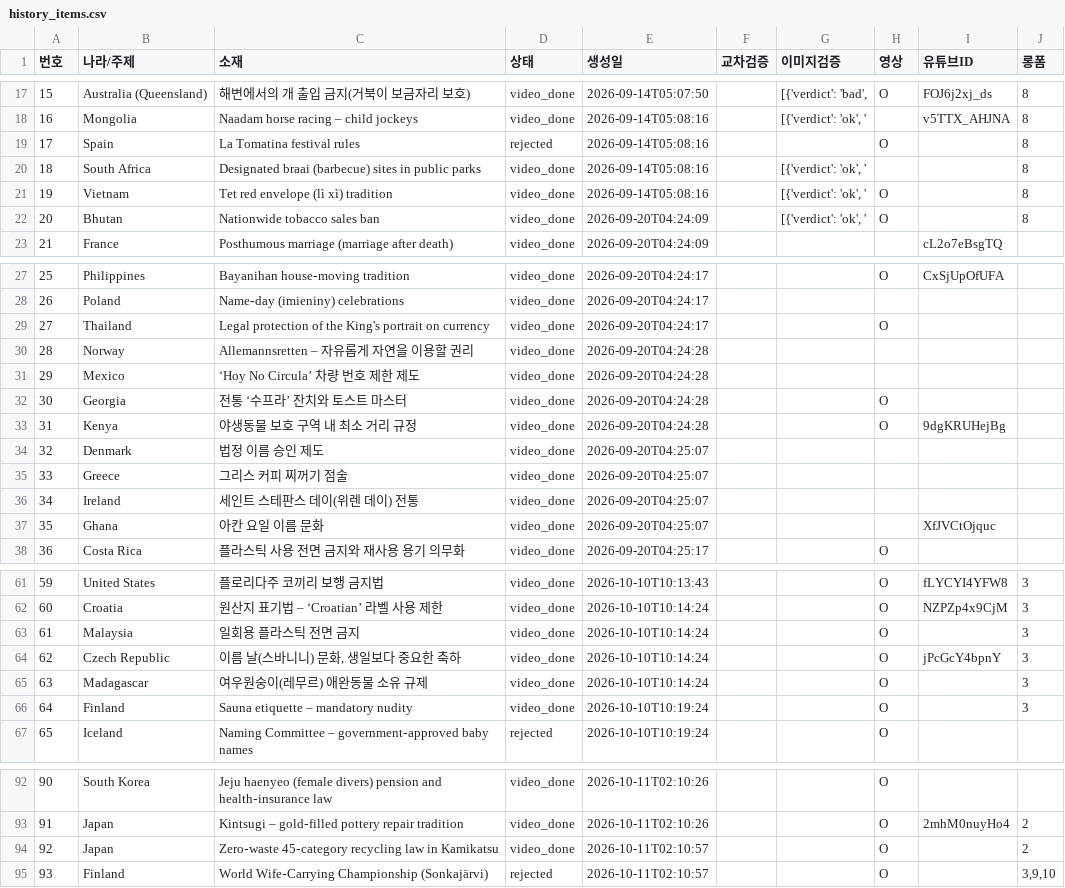
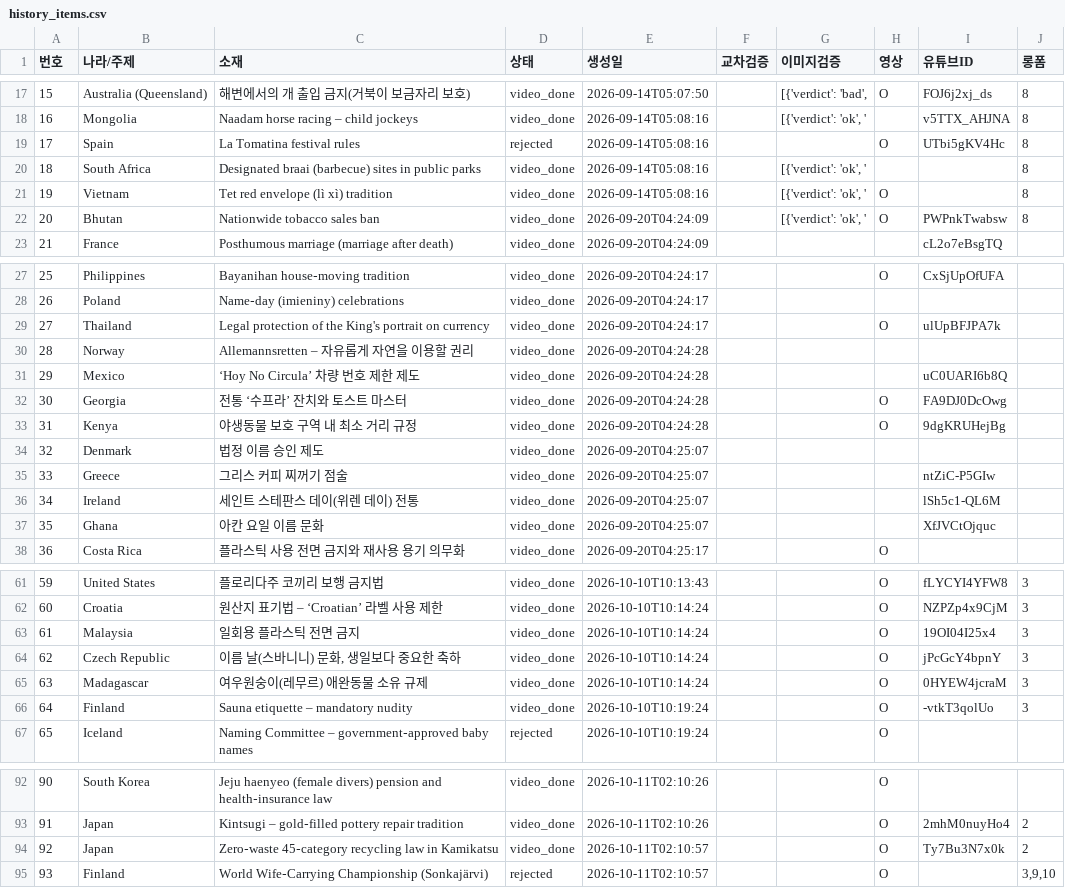
Before and after one commit to gonmau/shorts, a CSV file: history_items.csv, drawn as a sheet; only a part is shown, gaps mark what is left out; the diff covers the shown part only.

Commit message:
chore: update history_items.csv from PC

```diff
--- a/history_items.csv
+++ b/history_items.csv
@@ -18,6 +18,6 @@
 16,Mongolia,Naadam horse racing – child jockeys,video_done,2026-09-14T05:08:16,,"[{'verdict': 'ok', '",,v5TTX_AHJNA,8
-17,Spain,La Tomatina festival rules,rejected,2026-09-14T05:08:16,,,O,,8
+17,Spain,La Tomatina festival rules,rejected,2026-09-14T05:08:16,,,O,UTbi5gKV4Hc,8
 18,South Africa,Designated braai (barbecue) sites in public parks,video_done,2026-09-14T05:08:16,,"[{'verdict': 'ok', '",,,8
 19,Vietnam,Tet red envelope (lì xì) tradition,video_done,2026-09-14T05:08:16,,"[{'verdict': 'ok', '",O,,8
-20,Bhutan,Nationwide tobacco sales ban,video_done,2026-09-20T04:24:09,,"[{'verdict': 'ok', '",O,,8
+20,Bhutan,Nationwide tobacco sales ban,video_done,2026-09-20T04:24:09,,"[{'verdict': 'ok', '",O,PWPnkTwabsw,8
 21,France,Posthumous marriage (marriage after death),video_done,2026-09-20T04:24:09,,,,cL2o7eBsgTQ,
@@ -28,10 +28,10 @@
 26,Poland,Name‑day (imieniny) celebrations,video_done,2026-09-20T04:24:17,,,,,
-27,Thailand,Legal protection of the King's portrait on currency,video_done,2026-09-20T04:24:17,,,O,,
+27,Thailand,Legal protection of the King's portrait on currency,video_done,2026-09-20T04:24:17,,,O,ulUpBFJPA7k,
 28,Norway,Allemannsretten – 자유롭게 자연을 이용할 권리,video_done,2026-09-20T04:24:28,,,,,
-29,Mexico,‘Hoy No Circula’ 차량 번호 제한 제도,video_done,2026-09-20T04:24:28,,,,,
-30,Georgia,전통 ‘수프라’ 잔치와 토스트 마스터,video_done,2026-09-20T04:24:28,,,O,,
+29,Mexico,‘Hoy No Circula’ 차량 번호 제한 제도,video_done,2026-09-20T04:24:28,,,,uC0UARI6b8Q,
+30,Georgia,전통 ‘수프라’ 잔치와 토스트 마스터,video_done,2026-09-20T04:24:28,,,O,FA9DJ0DcOwg,
 31,Kenya,야생동물 보호 구역 내 최소 거리 규정,video_done,2026-09-20T04:24:28,,,O,9dgKRUHejBg,
 32,Denmark,법정 이름 승인 제도,video_done,2026-09-20T04:25:07,,,,,
-33,Greece,그리스 커피 찌꺼기 점술,video_done,2026-09-20T04:25:07,,,,,
-34,Ireland,세인트 스테판스 데이(위렌 데이) 전통,video_done,2026-09-20T04:25:07,,,,,
+33,Greece,그리스 커피 찌꺼기 점술,video_done,2026-09-20T04:25:07,,,,ntZiC-P5GIw,
+34,Ireland,세인트 스테판스 데이(위렌 데이) 전통,video_done,2026-09-20T04:25:07,,,,lSh5c1-QL6M,
 35,Ghana,아칸 요일 이름 문화,video_done,2026-09-20T04:25:07,,,,XfJVCtOjquc,
@@ -62,6 +62,6 @@
 60,Croatia,원산지 표기법 – ‘Croatian’ 라벨 사용 제한,video_done,2026-10-10T10:14:24,,,O,NZPZp4x9CjM,3
-61,Malaysia,일회용 플라스틱 전면 금지,video_done,2026-10-10T10:14:24,,,O,,3
+61,Malaysia,일회용 플라스틱 전면 금지,video_done,2026-10-10T10:14:24,,,O,19OI04I25x4,3
 62,Czech Republic,"이름 날(스바니니) 문화, 생일보다 중요한 축하",video_done,2026-10-10T10:14:24,,,O,jPcGcY4bpnY,3
-63,Madagascar,여우원숭이(레무르) 애완동물 소유 규제,video_done,2026-10-10T10:14:24,,,O,,3
-64,Finland,Sauna etiquette – mandatory nudity,video_done,2026-10-10T10:19:24,,,O,,3
+63,Madagascar,여우원숭이(레무르) 애완동물 소유 규제,video_done,2026-10-10T10:14:24,,,O,0HYEW4jcraM,3
+64,Finland,Sauna etiquette – mandatory nudity,video_done,2026-10-10T10:19:24,,,O,-vtkT3qolUo,3
 65,Iceland,Naming Committee – government‑approved baby names,rejected,2026-10-10T10:19:24,,,O,,
@@ -93,3 +93,3 @@
 91,Japan,Kintsugi – gold‑filled pottery repair tradition,video_done,2026-10-11T02:10:26,,,O,2mhM0nuyHo4,2
-92,Japan,Zero‑waste 45‑category recycling law in Kamikatsu,video_done,2026-10-11T02:10:57,,,O,,2
+92,Japan,Zero‑waste 45‑category recycling law in Kamikatsu,video_done,2026-10-11T02:10:57,,,O,Ty7Bu3N7x0k,2
 93,Finland,World Wife‑Carrying Championship (Sonkajärvi),rejected,2026-10-11T02:10:57,,,O,,"3,9,10"
```
Also changed, not shown: 8 edited cells elsewhere in this file.
